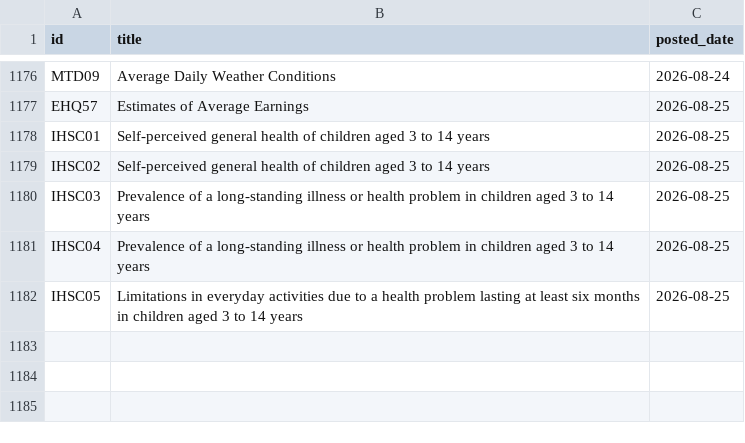
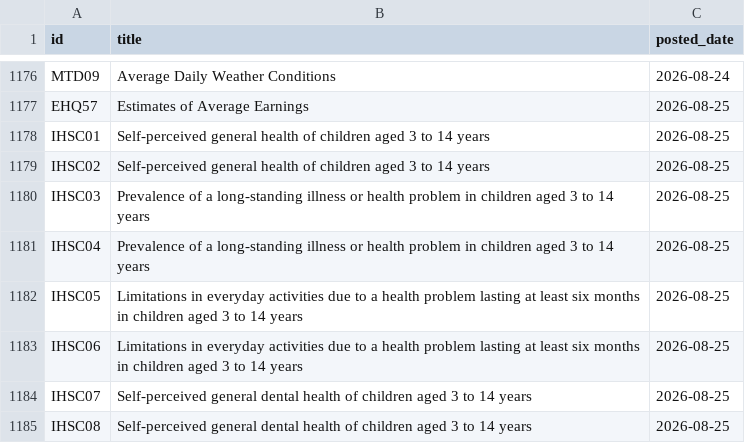
Before and after one commit to damien-dupre/csoie_bot, a CSV file: data/posted_tables.csv, drawn as a sheet; only a part is shown, gaps mark what is left out.

```diff
--- a/data/posted_tables.csv
+++ b/data/posted_tables.csv
@@ -1182 +1182,4 @@ IHSC04,Prevalence of a long-standing illness or health problem in children aged
 IHSC05,Limitations in everyday activities due to a health problem lasting at least six months in children aged 3 to 14 years,2026-08-25
+IHSC06,Limitations in everyday activities due to a health problem lasting at least six months in children aged 3 to 14 years,2026-08-25
+IHSC07,Self-perceived general dental health of children aged 3 to 14 years,2026-08-25
+IHSC08,Self-perceived general dental health of children aged 3 to 14 years,2026-08-25
```
